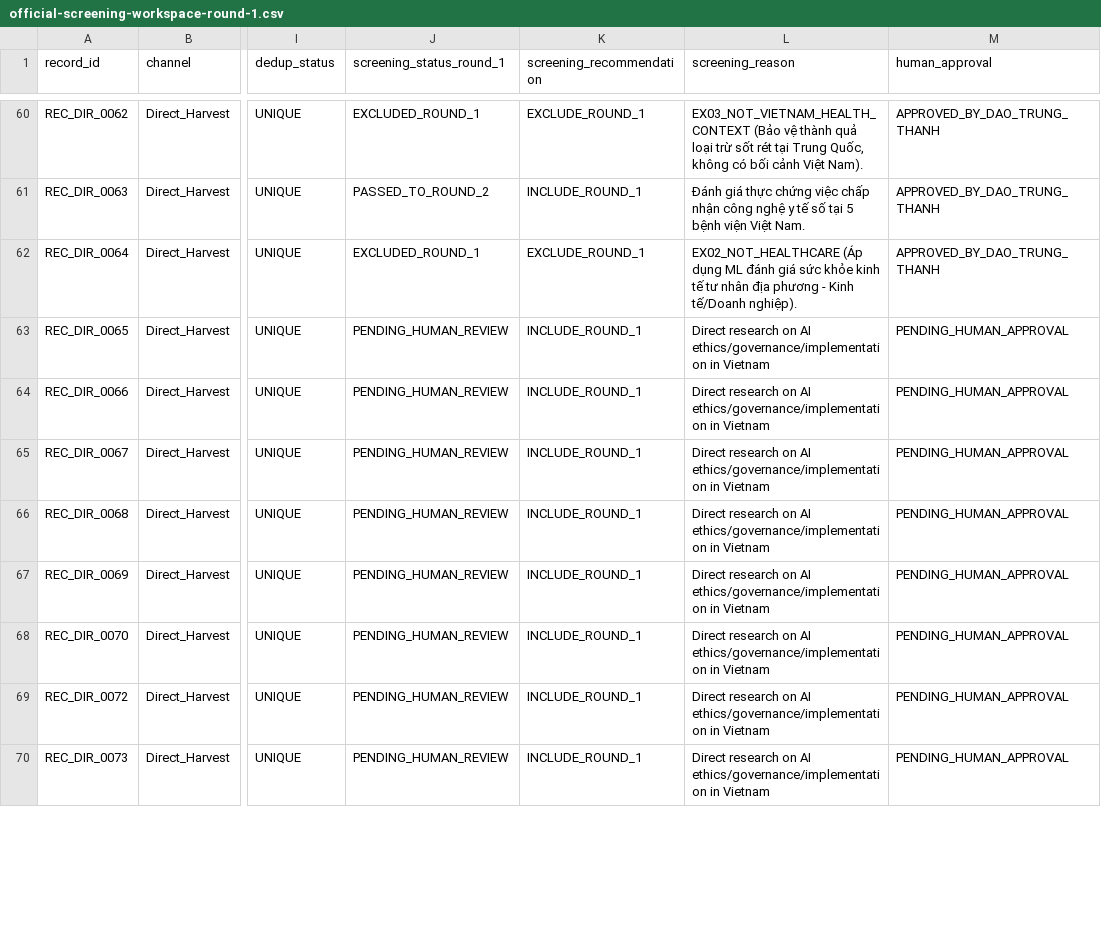
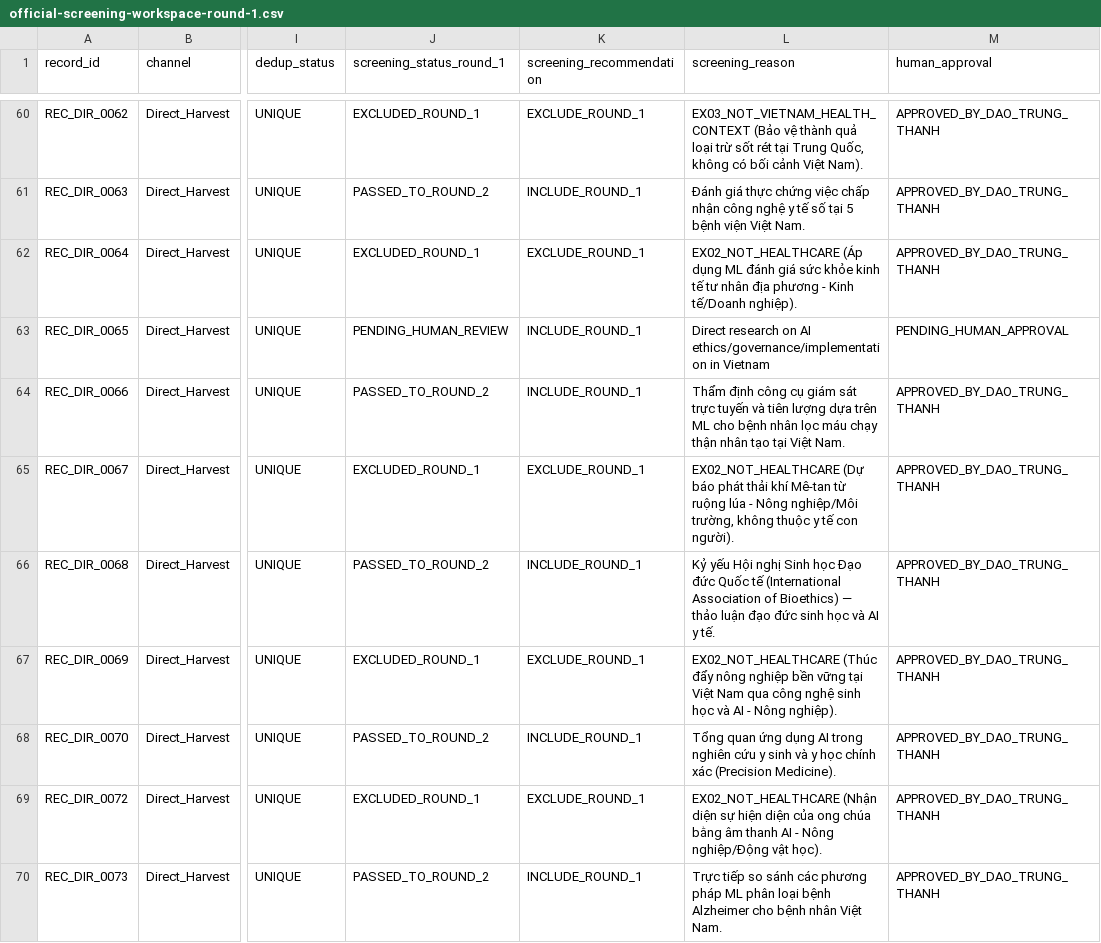
Before and after one commit to thanh-abaii/ai-ethics-healthcare-vietnam, a CSV file: artifacts/official-search-run-2026-07-31/official-screening-workspace-round-1.csv, drawn as a sheet; only a part is shown, gaps mark what is left out; the diff covers the shown part only; the diff names each change by its address in the sheet, - before the commit and + after, or states it on an @@ line.

Commit message:
feat(screening): record Batch 4 human approval by Dao Trung Thanh

```diff
--- a/artifacts/official-search-run-2026-07-31/official-screening-workspace-round-1.csv
+++ b/artifacts/official-search-run-2026-07-31/official-screening-workspace-round-1.csv
-J64 (screening_status_round_1): PENDING_HUMAN_REVIEW
+J64 (screening_status_round_1): PASSED_TO_ROUND_2
-L64 (screening_reason): Direct research on AI ethics/governance/implementation in Vietnam
+L64 (screening_reason): Thẩm định công cụ giám sát trực tuyến và tiên lượng dựa trên ML cho bệnh nhân lọc máu chạy thận nhân tạo tại Việt Nam.
-M64:M70 (human_approval): PENDING_HUMAN_APPROVAL
+M64:M70 (human_approval): APPROVED_BY_DAO_TRUNG_THANH
-J65 (screening_status_round_1): PENDING_HUMAN_REVIEW
+J65 (screening_status_round_1): EXCLUDED_ROUND_1
-K65 (screening_recommendation): INCLUDE_ROUND_1
+K65 (screening_recommendation): EXCLUDE_ROUND_1
-L65 (screening_reason): Direct research on AI ethics/governance/implementation in Vietnam
+L65 (screening_reason): EX02_NOT_HEALTHCARE (Dự báo phát thải khí Mê-tan từ ruộng lúa - Nông nghiệp/Môi trường, không thuộc y tế con người).
-J66 (screening_status_round_1): PENDING_HUMAN_REVIEW
+J66 (screening_status_round_1): PASSED_TO_ROUND_2
-L66 (screening_reason): Direct research on AI ethics/governance/implementation in Vietnam
+L66 (screening_reason): Kỷ yếu Hội nghị Sinh học Đạo đức Quốc tế (International Association of Bioethics) — thảo luận đạo đức sinh học và AI y tế.
-J67 (screening_status_round_1): PENDING_HUMAN_REVIEW
+J67 (screening_status_round_1): EXCLUDED_ROUND_1
-K67 (screening_recommendation): INCLUDE_ROUND_1
+K67 (screening_recommendation): EXCLUDE_ROUND_1
-L67 (screening_reason): Direct research on AI ethics/governance/implementation in Vietnam
+L67 (screening_reason): EX02_NOT_HEALTHCARE (Thúc đẩy nông nghiệp bền vững tại Việt Nam qua công nghệ sinh học và AI - Nông nghiệp).
-J68 (screening_status_round_1): PENDING_HUMAN_REVIEW
+J68 (screening_status_round_1): PASSED_TO_ROUND_2
-L68 (screening_reason): Direct research on AI ethics/governance/implementation in Vietnam
+L68 (screening_reason): Tổng quan ứng dụng AI trong nghiên cứu y sinh và y học chính xác (Precision Medicine).
-J69 (screening_status_round_1): PENDING_HUMAN_REVIEW
+J69 (screening_status_round_1): EXCLUDED_ROUND_1
-K69 (screening_recommendation): INCLUDE_ROUND_1
+K69 (screening_recommendation): EXCLUDE_ROUND_1
-L69 (screening_reason): Direct research on AI ethics/governance/implementation in Vietnam
+L69 (screening_reason): EX02_NOT_HEALTHCARE (Nhận diện sự hiện diện của ong chúa bằng âm thanh AI - Nông nghiệp/Động vật học).
-J70 (screening_status_round_1): PENDING_HUMAN_REVIEW
+J70 (screening_status_round_1): PASSED_TO_ROUND_2
-L70 (screening_reason): Direct research on AI ethics/governance/implementation in Vietnam
+L70 (screening_reason): Trực tiếp so sánh các phương pháp ML phân loại bệnh Alzheimer cho bệnh nhân Việt Nam.
```
Also changed, not shown: 45 edited cells elsewhere in this file, 1 other file.
